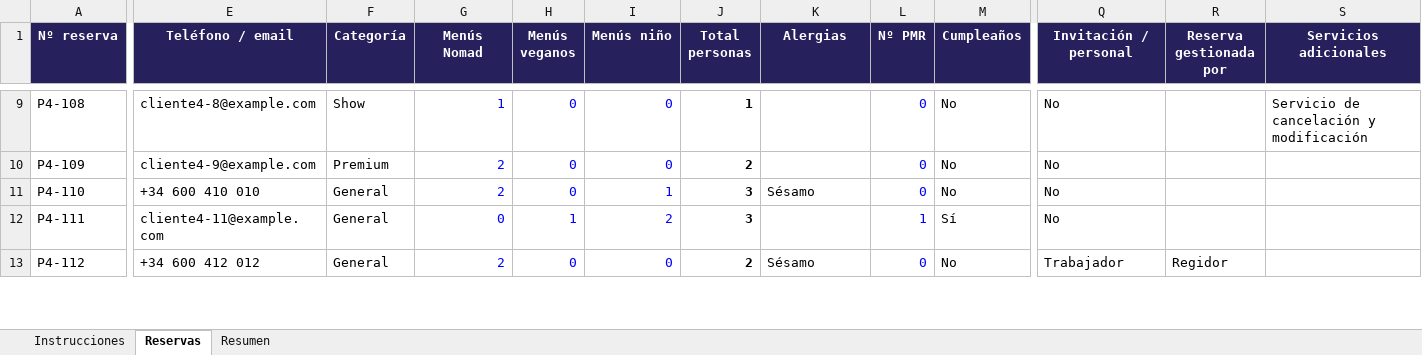
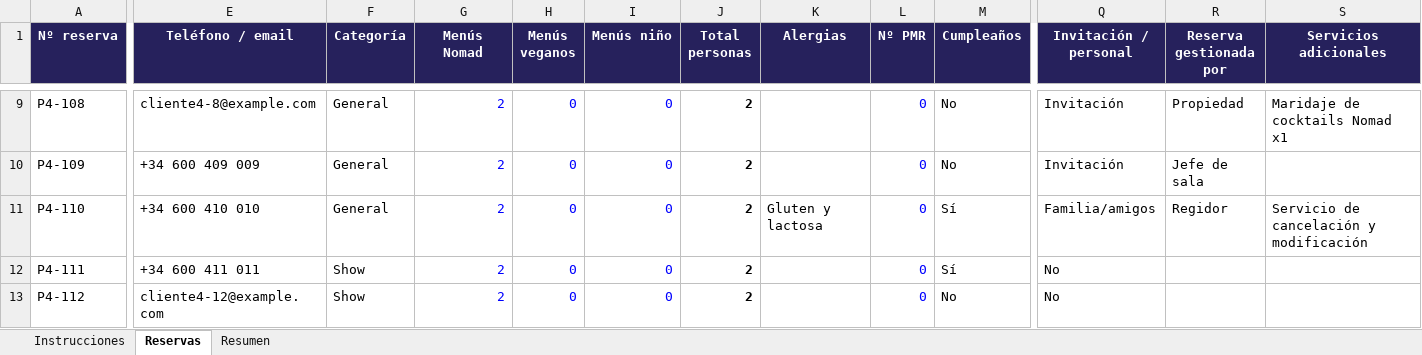
Before and after one commit to victorgarciaroman95/sitting_eventos, an Excel workbook: ejemplos/reservas-prueba-4.xlsx, sheet Reservas, drawn as a sheet; only a part is shown, gaps mark what is left out; values as stored, in another font and other column widths than the file's, no borders; charts and pictures not drawn; the diff covers the shown part only; the diff names each change by its address in the sheet, - before the commit and + after, or states it on an @@ line.

```diff
--- a/ejemplos/reservas-prueba-4.xlsx (sheet Reservas)
+++ b/ejemplos/reservas-prueba-4.xlsx (sheet Reservas)
-F9 (Categoría): Show
+F9 (Categoría): General
-G9 (Menús Nomad): 1
+G9 (Menús Nomad): 2
-J9 (Total personas): 1
+J9 (Total personas): 2
-Q9:Q10 (Invitación / personal): No
+Q9:Q10 (Invitación / personal): Invitación
-R9 (Reserva gestionada por): (empty)
+R9 (Reserva gestionada por): Propiedad
-S9 (Servicios adicionales): Servicio de cancelación y modificación
+S9 (Servicios adicionales): Maridaje de cocktails Nomad x1
-E10 (Teléfono / email): cliente4-9@example.com
+E10 (Teléfono / email): +34 600 409 009
-F10 (Categoría): Premium
+F10 (Categoría): General
-R10 (Reserva gestionada por): (empty)
+R10 (Reserva gestionada por): Jefe de sala
-I11 (Menús niño): 1
+I11 (Menús niño): 0
-J11:J12 (Total personas): 3
+J11:J12 (Total personas): 2
-K11 (Alergias): Sésamo
+K11 (Alergias): Gluten y lactosa
-M11 (Cumpleaños): No
+M11 (Cumpleaños): Sí
-Q11 (Invitación / personal): No
+Q11 (Invitación / personal): Familia/amigos
-R11 (Reserva gestionada por): (empty)
+R11 (Reserva gestionada por): Regidor
-S11 (Servicios adicionales): (empty)
+S11 (Servicios adicionales): Servicio de cancelación y modificación
-E12 (Teléfono / email): cliente4-11@example.com
+E12 (Teléfono / email): +34 600 411 011
-F12:F13 (Categoría): General
+F12:F13 (Categoría): Show
-G12 (Menús Nomad): 0
+G12 (Menús Nomad): 2
-H12 (Menús veganos): 1
+H12 (Menús veganos): 0
-I12 (Menús niño): 2
+I12 (Menús niño): 0
-L12 (Nº PMR): 1
+L12 (Nº PMR): 0
-E13 (Teléfono / email): +34 600 412 012
+E13 (Teléfono / email): cliente4-12@example.com
-K13 (Alergias): Sésamo
+K13 (Alergias): (empty)
-Q13 (Invitación / personal): Trabajador
+Q13 (Invitación / personal): No
-R13 (Reserva gestionada por): Regidor
+R13 (Reserva gestionada por): (empty)
```
Also changed, not shown: 33 removed rows and 563 edited cells elsewhere in this sheet, sheet Resumen, sheet Instrucciones, formulas that keep their value, 1 other file.
